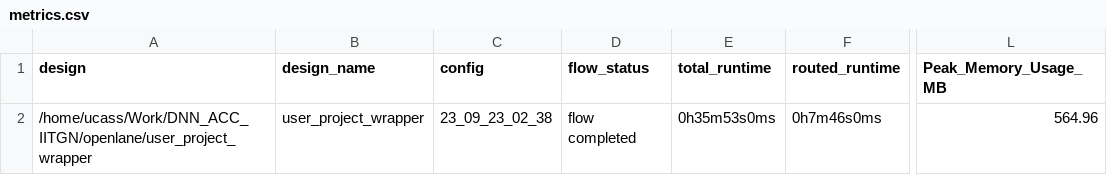
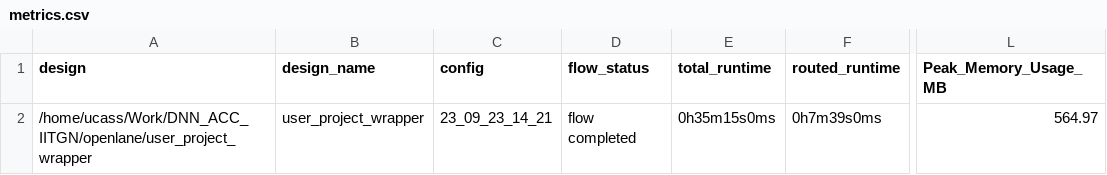
Before and after one commit to nm1207/DNN_ACC_IITGN, a CSV file: signoff/user_project_wrapper/metrics.csv, drawn as a sheet; only a part is shown, gaps mark what is left out; the diff names each change by its address in the sheet, - before the commit and + after, or states it on an @@ line.

```diff
--- a/signoff/user_project_wrapper/metrics.csv
+++ b/signoff/user_project_wrapper/metrics.csv
-C2 (config): 23_09_23_02_38
+C2 (config): 23_09_23_14_21
-E2 (total_runtime): 0h35m53s0ms
+E2 (total_runtime): 0h35m15s0ms
-F2 (routed_runtime): 0h7m46s0ms
+F2 (routed_runtime): 0h7m39s0ms
-L2 (Peak_Memory_Usage_MB): 564.96
+L2 (Peak_Memory_Usage_MB): 564.97
```
Also changed, not shown: 18 other files.
